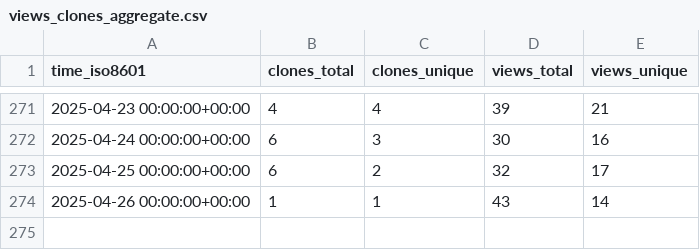
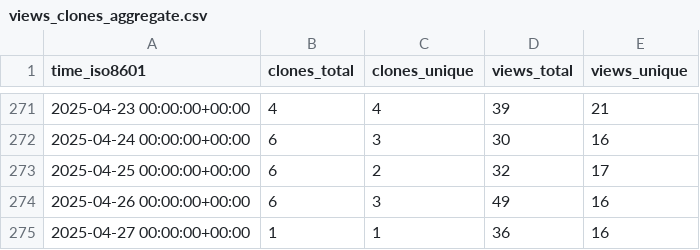
Before and after one commit to peff74/esp8266_OLED_HW-364A, a CSV file: peff74/esp8266_OLED_HW-364A/ghrs-data/views_clones_aggregate.csv, drawn as a sheet; only a part is shown, gaps mark what is left out.

```diff
--- a/peff74/esp8266_OLED_HW-364A/ghrs-data/views_clones_aggregate.csv
+++ b/peff74/esp8266_OLED_HW-364A/ghrs-data/views_clones_aggregate.csv
@@ -273,2 +273,3 @@ time_iso8601,clones_total,clones_unique,views_total,views_unique
 2025-04-25 00:00:00+00:00,6,2,32,17
-2025-04-26 00:00:00+00:00,1,1,43,14
+2025-04-26 00:00:00+00:00,6,3,49,16
+2025-04-27 00:00:00+00:00,1,1,36,16
```
Also changed, not shown: 1 other file.
